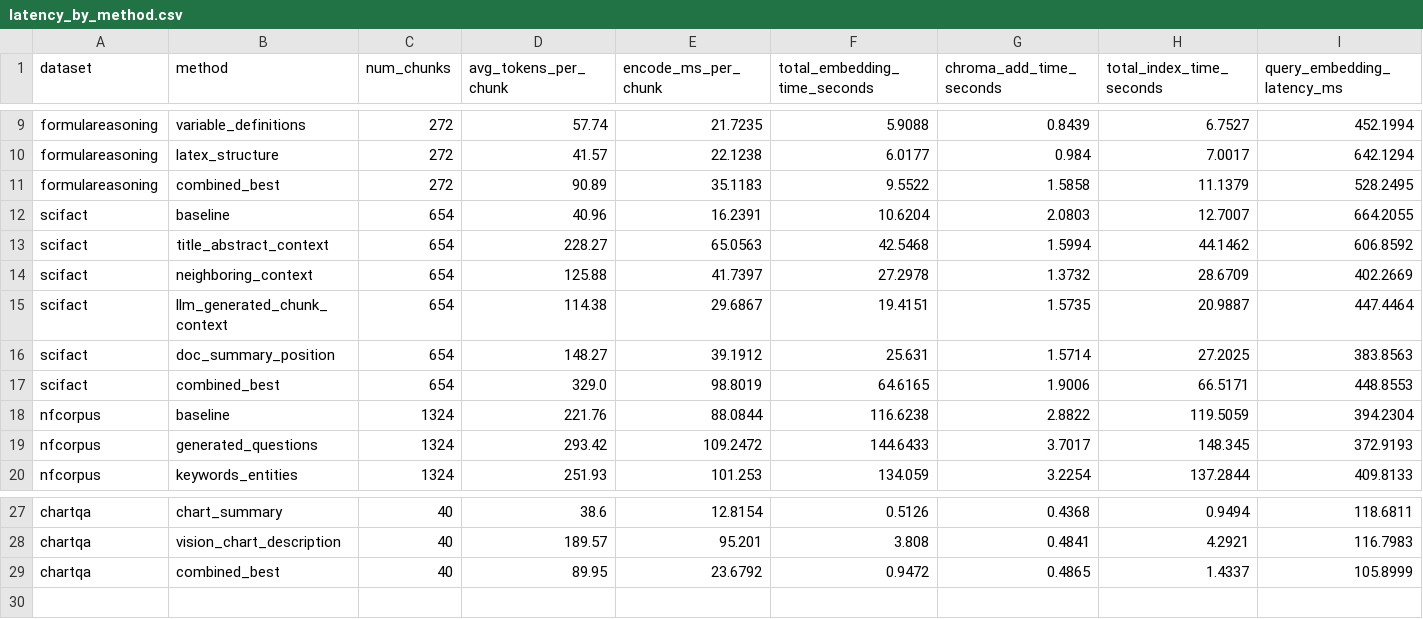
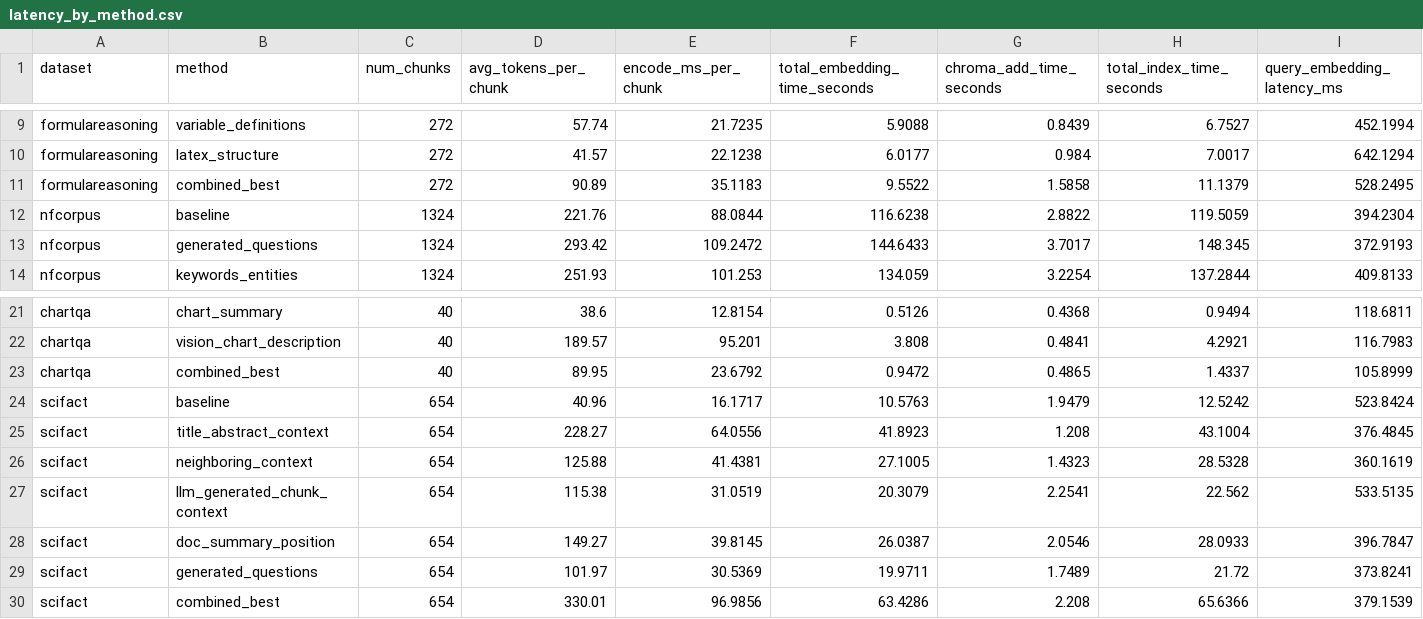
Before and after one commit to katerina-n-dimitrova/Iris.ai-Generated-Questions-Research-, a CSV file: results/enrichment_method_tests/latency_by_method.csv, drawn as a sheet; only a part is shown, gaps mark what is left out; removed rows and columns are numbered as before the commit, all else as after; rows hold the shown columns only; the diff names each change by its address in the sheet, - before the commit and + after, or states it on an @@ line.

```diff
--- a/results/enrichment_method_tests/latency_by_method.csv
+++ b/results/enrichment_method_tests/latency_by_method.csv
-row 12: scifact | baseline | 654 | 40.96 | 16.2391 | 10.6204 | 2.0803 | 12.7007 | 664.2055
-row 13: scifact | title_abstract_context | 654 | 228.27 | 65.0563 | 42.5468 | 1.5994 | 44.1462 | 606.8592
-row 14: scifact | neighboring_context | 654 | 125.88 | 41.7397 | 27.2978 | 1.3732 | 28.6709 | 402.2669
-row 15: scifact | llm_generated_chunk_context | 654 | 114.38 | 29.6867 | 19.4151 | 1.5735 | 20.9887 | 447.4464
-row 16: scifact | doc_summary_position | 654 | 148.27 | 39.1912 | 25.631 | 1.5714 | 27.2025 | 383.8563
-row 17: scifact | combined_best | 654 | 329.0 | 98.8019 | 64.6165 | 1.9006 | 66.5171 | 448.8553
+row 24: scifact | baseline | 654 | 40.96 | 16.1717 | 10.5763 | 1.9479 | 12.5242 | 523.8424
+row 25: scifact | title_abstract_context | 654 | 228.27 | 64.0556 | 41.8923 | 1.208 | 43.1004 | 376.4845
+row 26: scifact | neighboring_context | 654 | 125.88 | 41.4381 | 27.1005 | 1.4323 | 28.5328 | 360.1619
+row 27: scifact | llm_generated_chunk_context | 654 | 115.38 | 31.0519 | 20.3079 | 2.2541 | 22.562 | 533.5135
+row 28: scifact | doc_summary_position | 654 | 149.27 | 39.8145 | 26.0387 | 2.0546 | 28.0933 | 396.7847
+row 29: scifact | generated_questions | 654 | 101.97 | 30.5369 | 19.9711 | 1.7489 | 21.72 | 373.8241
+row 30: scifact | combined_best | 654 | 330.01 | 96.9856 | 63.4286 | 2.208 | 65.6366 | 379.1539
```
Also changed, not shown: results/enrichment_method_tests/answer_quality_by_method.csv, results/enrichment_method_tests/retrieval_metrics_by_method.csv, 4 other files.
